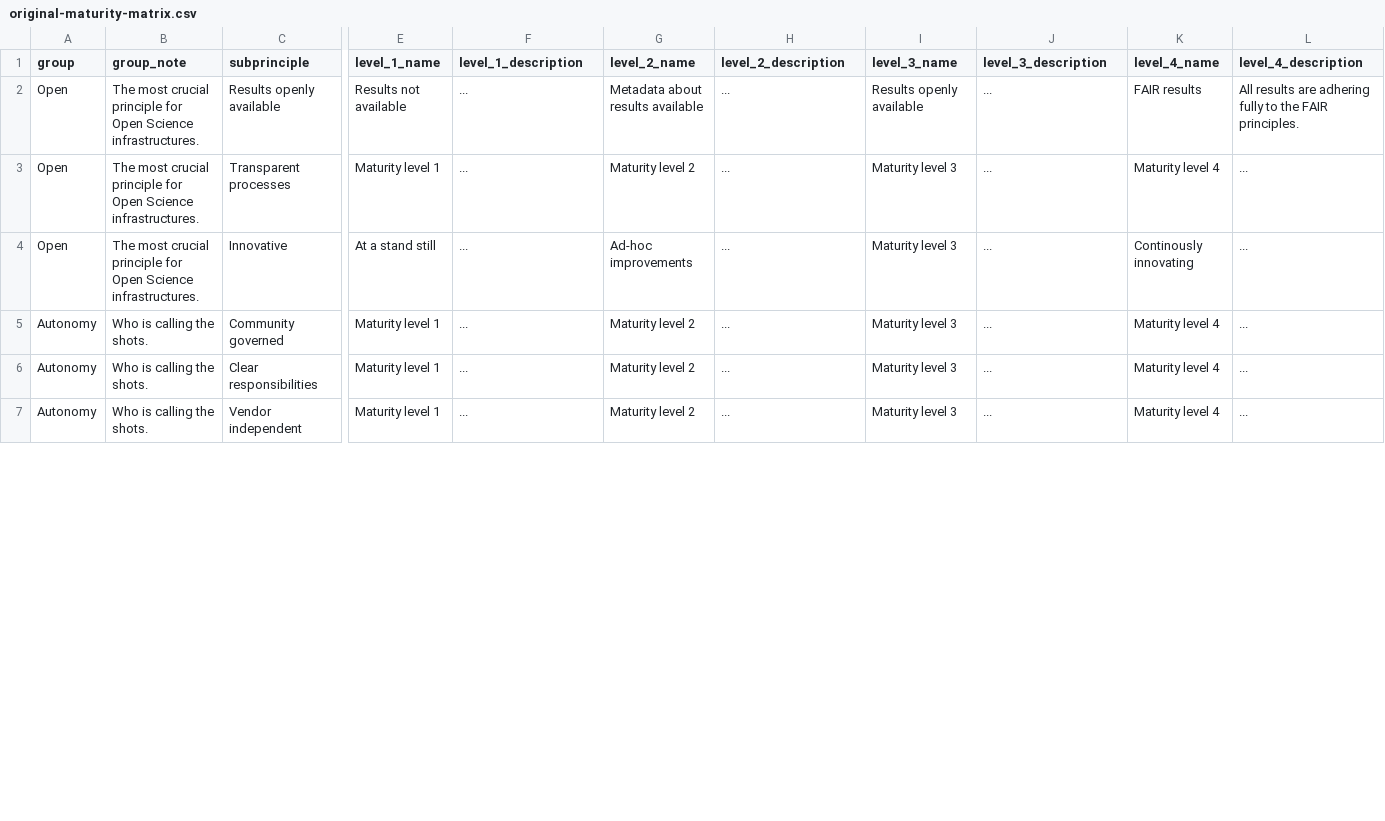
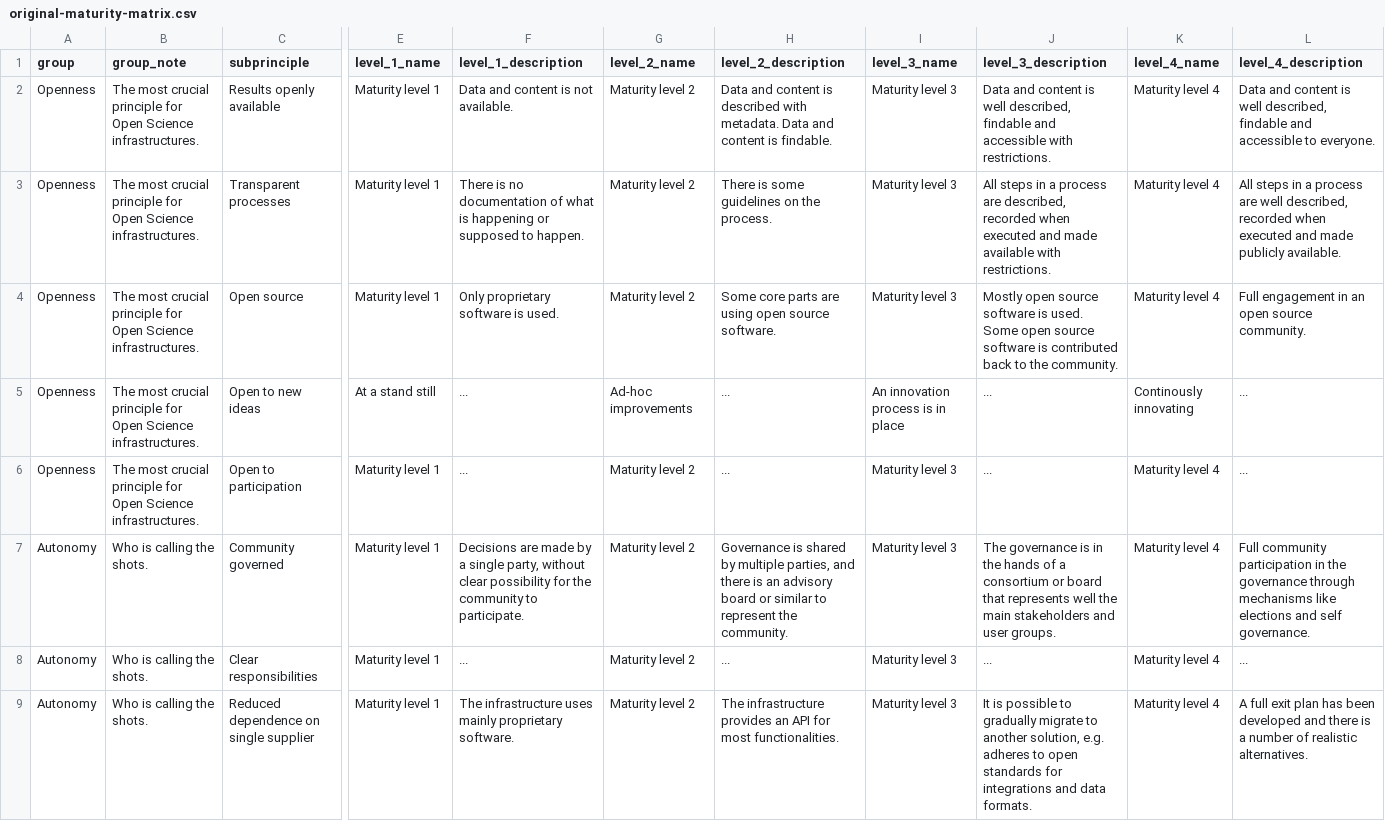
Before and after one commit to surf-ori/spii-1a-values-and-principles, a CSV file: data/original-maturity-matrix.csv, drawn as a sheet; only a part is shown, gaps mark what is left out; addresses are those after the commit; rows hold the shown columns only; the diff covers the shown part only; the diff names each change by its address in the sheet, - before the commit and + after, or states it on an @@ line.

```diff
--- a/data/original-maturity-matrix.csv
+++ b/data/original-maturity-matrix.csv
-A2:A3 (group): Open
+A2:A3 (group): Openness
-E2 (level_1_name): Results not available
+E2 (level_1_name): Maturity level 1
-F2 (level_1_description): ...
+F2 (level_1_description): Data and content is not available.
-G2 (level_2_name): Metadata about results available
+G2 (level_2_name): Maturity level 2
-H2 (level_2_description): ...
+H2 (level_2_description): Data and content is described with metadata. Data and content is findable.
-I2 (level_3_name): Results openly available
+I2 (level_3_name): Maturity level 3
-J2 (level_3_description): ...
+J2 (level_3_description): Data and content is well described, findable and accessible with restrictions.
-K2 (level_4_name): FAIR results
+K2 (level_4_name): Maturity level 4
-L2 (level_4_description): All results are adhering fully to the FAIR principles.
+L2 (level_4_description): Data and content is well described, findable and accessible to everyone.
-F3 (level_1_description): ...
+F3 (level_1_description): There is no documentation of what is happening or supposed to happen.
-H3 (level_2_description): ...
+H3 (level_2_description): There is some guidelines on the process.
-J3 (level_3_description): ...
+J3 (level_3_description): All steps in a process are described, recorded when executed and made available with restrictions.
-L3 (level_4_description): ...
+L3 (level_4_description): All steps in a process are well described, recorded when executed and made publicly available.
+row 4: Openness | The most crucial principle for Open Science infrastructures. | Open source | Maturity level 1 | Only proprietary software is used. | Maturity level 2 | Some core parts are using open source software. | Maturity level 3 | Mostly open source software is used. Some open source software is contributed back to the community. | Maturity level 4 | Full engagement in an open source community.
-A5 (group): Open
+A5 (group): Openness
-C5 (subprinciple): Innovative
+C5 (subprinciple): Open to new ideas
-I5 (level_3_name): Maturity level 3
+I5 (level_3_name): An innovation process is in place
+row 6: Openness | The most crucial principle for Open Science infrastructures. | Open to participation | Maturity level 1 | ... | Maturity level 2 | ... | Maturity level 3 | ... | Maturity level 4 | ...
-F7 (level_1_description): ...
+F7 (level_1_description): Decisions are made by a single party, without clear possibility for the community to participate.
-H7 (level_2_description): ...
+H7 (level_2_description): Governance is shared by multiple parties, and there is an advisory board or similar to represent the community.
-J7 (level_3_description): ...
+J7 (level_3_description): The governance is in the hands of a consortium or board that represents well the main stakeholders and user groups.
-L7 (level_4_description): ...
+L7 (level_4_description): Full community participation in the governance through mechanisms like elections and self governance.
-C9 (subprinciple): Vendor independent
+C9 (subprinciple): Reduced dependence on single supplier
-F9 (level_1_description): ...
+F9 (level_1_description): The infrastructure uses mainly proprietary software.
-H9 (level_2_description): ...
+H9 (level_2_description): The infrastructure provides an API for most functionalities.
-J9 (level_3_description): ...
+J9 (level_3_description): It is possible to gradually migrate to another solution, e.g. adheres to open standards for integrations and data formats.
-L9 (level_4_description): ...
+L9 (level_4_description): A full exit plan has been developed and there is a number of realistic alternatives.
```
Also changed, not shown: 2 added rows and 13 edited cells elsewhere in this file, 3 other files.
